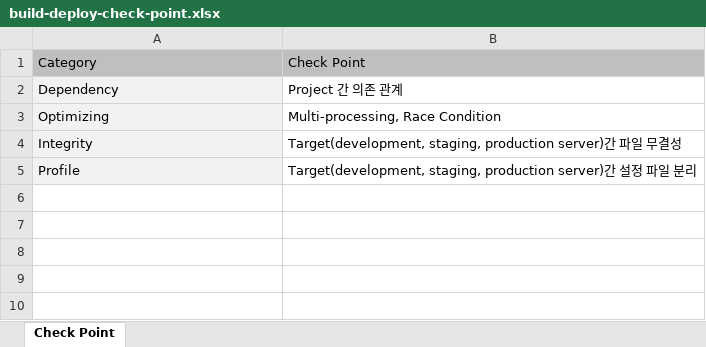
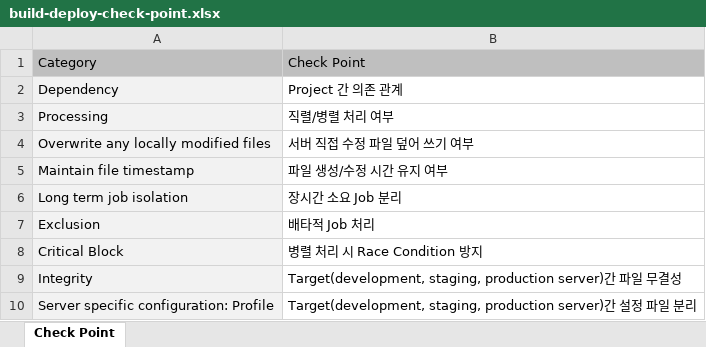
Before and after one commit to kwbaek/codelabor, an Excel workbook: documentation/draft/ci-environment/build-deploy-check-point.xlsx, sheet Check Point, drawn as a sheet; values as stored, in another font and other column widths than the file's, no borders; removed rows and columns are numbered as before the commit, all else as after; the diff names each change by its address in the sheet, - before the commit and + after, or states it on an @@ line.

```diff
--- a/documentation/draft/ci-environment/build-deploy-check-point.xlsx (sheet Check Point)
+++ b/documentation/draft/ci-environment/build-deploy-check-point.xlsx (sheet Check Point)
-row 3: Optimizing | Multi-processing, Race Condition
+row 3: Processing | 직렬/병렬 처리 여부
+row 4: Overwrite any locally modified files | 서버 직접 수정 파일 덮어 쓰기 여부
+row 5: Maintain file timestamp | 파일 생성/수정 시간 유지 여부
+row 6: Long term job isolation | 장시간 소요 Job 분리
+row 7: Exclusion | 배타적 Job 처리
+row 8: Critical Block | 병렬 처리 시 Race Condition 방지
-A10: Profile
+A10: Server specific configuration: Profile
```
Also changed, not shown: 1 other file.
